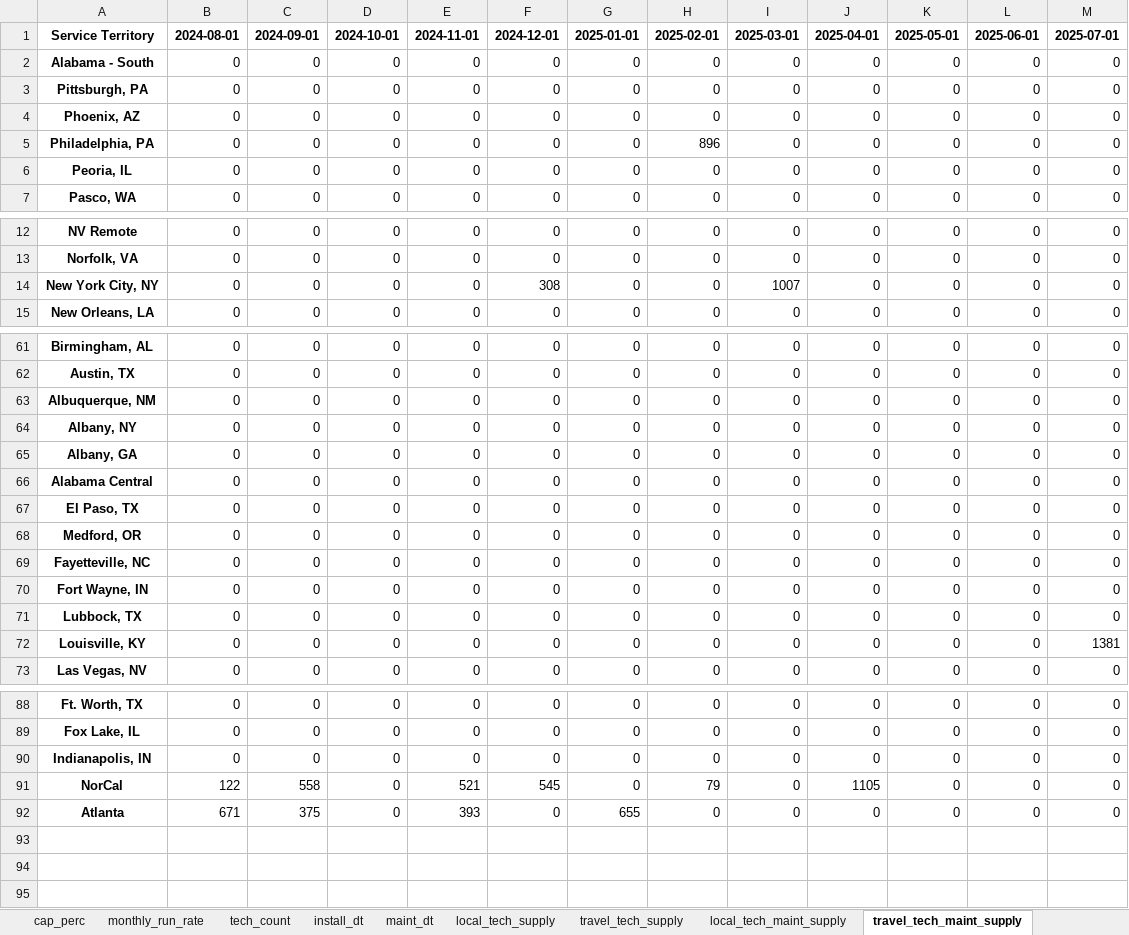
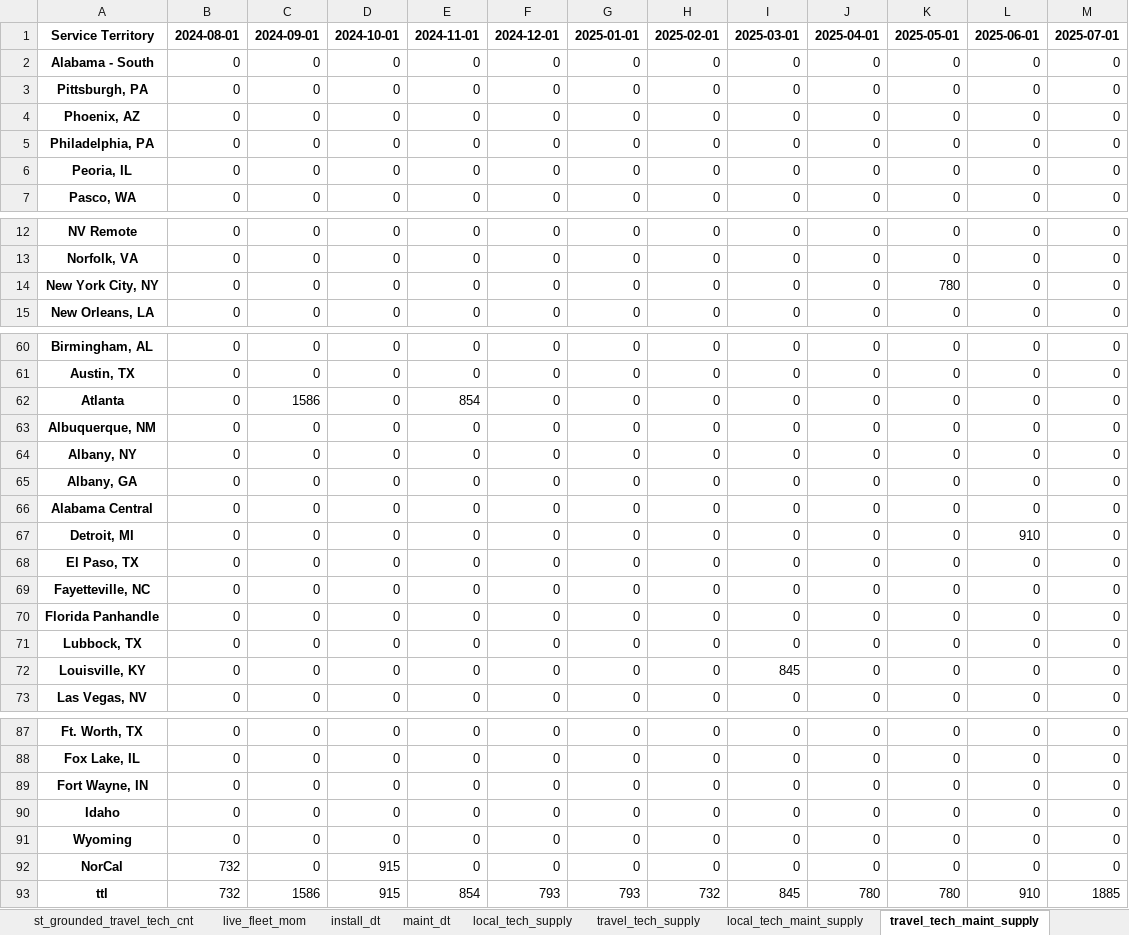
Before and after one commit to djdawkins-flock/binder-tech-hiring, an Excel workbook: output/tech_hiring_model_output.xlsx, sheet travel_tech_maint_supply, drawn as a sheet; only a part is shown, gaps mark what is left out; values as stored, in another font and other column widths than the file's, no borders; removed rows and columns are numbered as before the commit, all else as after; the diff covers the shown part only; the diff names each change by its address in the sheet, - before the commit and + after, or states it on an @@ line.

```diff
--- a/output/tech_hiring_model_output.xlsx (sheet travel_tech_maint_supply)
+++ b/output/tech_hiring_model_output.xlsx (sheet travel_tech_maint_supply)
-sheet tab: cap_perc
+sheet tab: st_grounded_travel_tech_cnt
+sheet tab: live_fleet_mom
-H5: 896
+H5: 0
-F14: 308
+F14: 0
-I14: 1007
+I14: 0
-K14: 0
+K14: 780
+row 62: Atlanta | 0 | 1586 | 0 | 854 | 0 | 0 | 0 | 0 | 0 | 0 | 0 | 0
+row 67: Detroit, MI | 0 | 0 | 0 | 0 | 0 | 0 | 0 | 0 | 0 | 0 | 910 | 0
@@ row 68 moved to row 79: Medford, OR @@
@@ row 79 moved to row 70: Florida Panhandle @@
-I72: 0
+I72: 845
-M72: 1381
+M72: 0
@@ row 90 moved to row 80: Indianapolis, IN @@
@@ row 70 moved to row 89: Fort Wayne, IN @@
@@ row 81 moved to row 90: Idaho @@
@@ row 80 moved to row 91: Wyoming @@
-B92: 122
+B92: 732
-C92: 558
+C92: 0
-D92: 0
+D92: 915
-E92: 521
+E92: 0
-F92: 545
+F92: 0
-H92: 79
+H92: 0
-J92: 1105
+J92: 0
-row 92: Atlanta | 671 | 375 | 0 | 393 | 0 | 655 | 0 | 0 | 0 | 0 | 0 | 0
+row 93: ttl | 732 | 1586 | 915 | 854 | 793 | 793 | 732 | 845 | 780 | 780 | 910 | 1885
```
Also changed, not shown: 1 removed row and 12 edited cells elsewhere in this sheet, sheet st_grounded_travel_tech_capacity, sheet unmet_install_dt, sheet internal_tech_supply, sheet external_tech_supply, sheet internal_maint_tech_supply, sheet local_tech_maint_supply, 7 more sheets, other sheet tabs, 3 other files.
